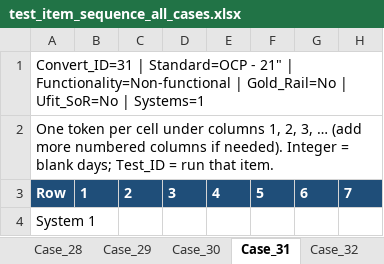
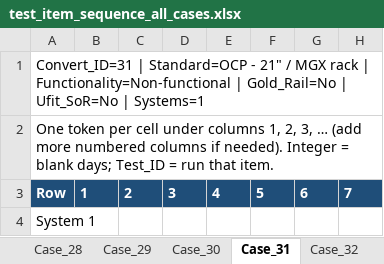
Before and after one commit to Victor-Kao/WTK_TestPlaner, an Excel workbook: data/ROSA/test_item_sequence_all_cases.xlsx, sheet Case_31, drawn as a sheet; only a part is shown; values as stored, in another font and other column widths than the file's, no borders; the diff names each change by its address in the sheet, - before the commit and + after, or states it on an @@ line.

```diff
--- a/data/ROSA/test_item_sequence_all_cases.xlsx (sheet Case_31)
+++ b/data/ROSA/test_item_sequence_all_cases.xlsx (sheet Case_31)
-A1: …- 21" | Functionality=Non-functional…
+A1: …- 21" / MGX rack | Functionality=Non-functional…
```
Also changed, not shown: sheet Case_19, sheet Case_21, sheet Case_17, sheet Case_27, sheet Case_29, sheet Case_25, 9 more sheets, data/ROSA/Testing_Module.xlsx, 10 other files.
